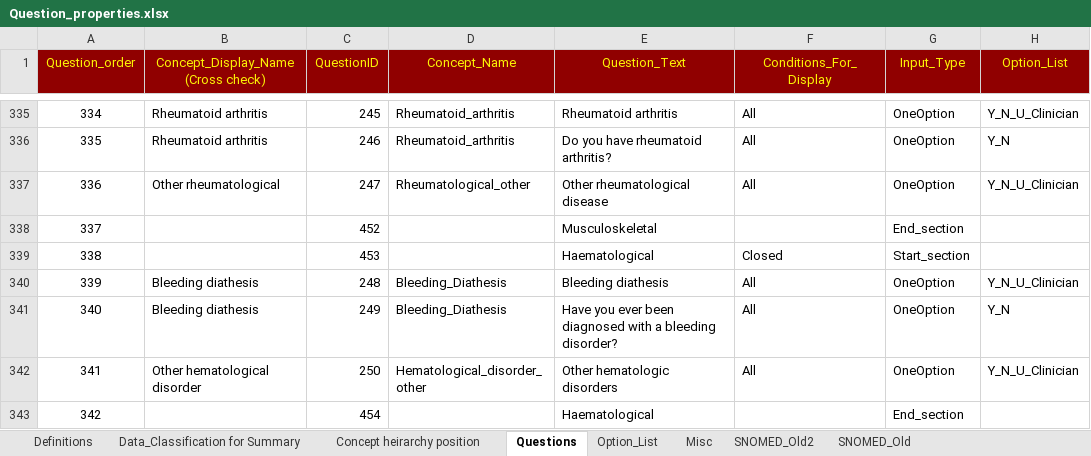
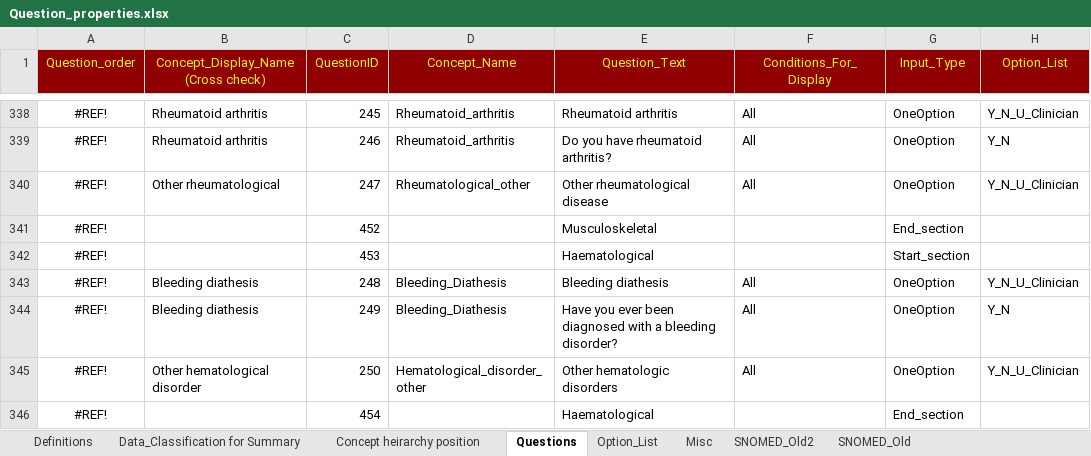
Before and after one commit to dbelavy/periop_open, an Excel workbook: spreadsheet/Question_properties.xlsx, sheet Questions, drawn as a sheet; only a part is shown, gaps mark what is left out; values as stored, in another font and other column widths than the file's, no borders; charts and pictures not drawn; addresses are those after the commit; the diff covers the shown part only; the diff names each change by its address in the sheet, - before the commit and + after, or states it on an @@ line.

```diff
--- a/spreadsheet/Question_properties.xlsx (sheet Questions)
+++ b/spreadsheet/Question_properties.xlsx (sheet Questions)
@@ column A (Question_order) renumbered between rows 110 and 472 @@
-F342 (Conditions_For_Display): Closed
+F342 (Conditions_For_Display): (empty)
```
Also changed, not shown: 8 added rows, 1 removed row, 2 moved rows and 35 edited cells elsewhere in this sheet, formulas that keep their value.
